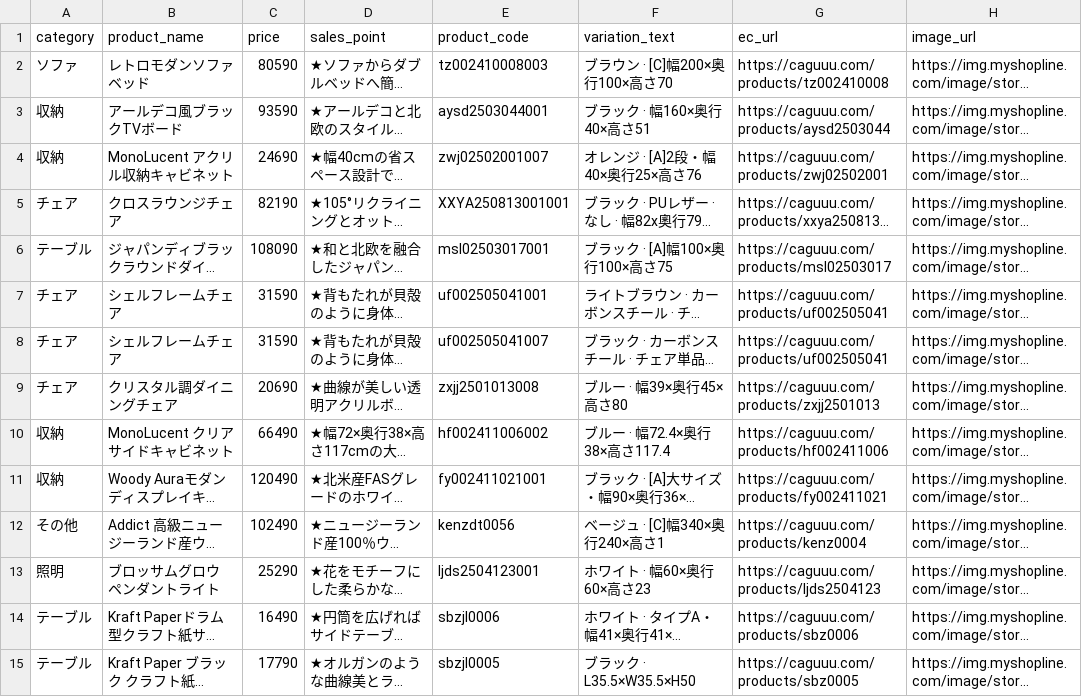
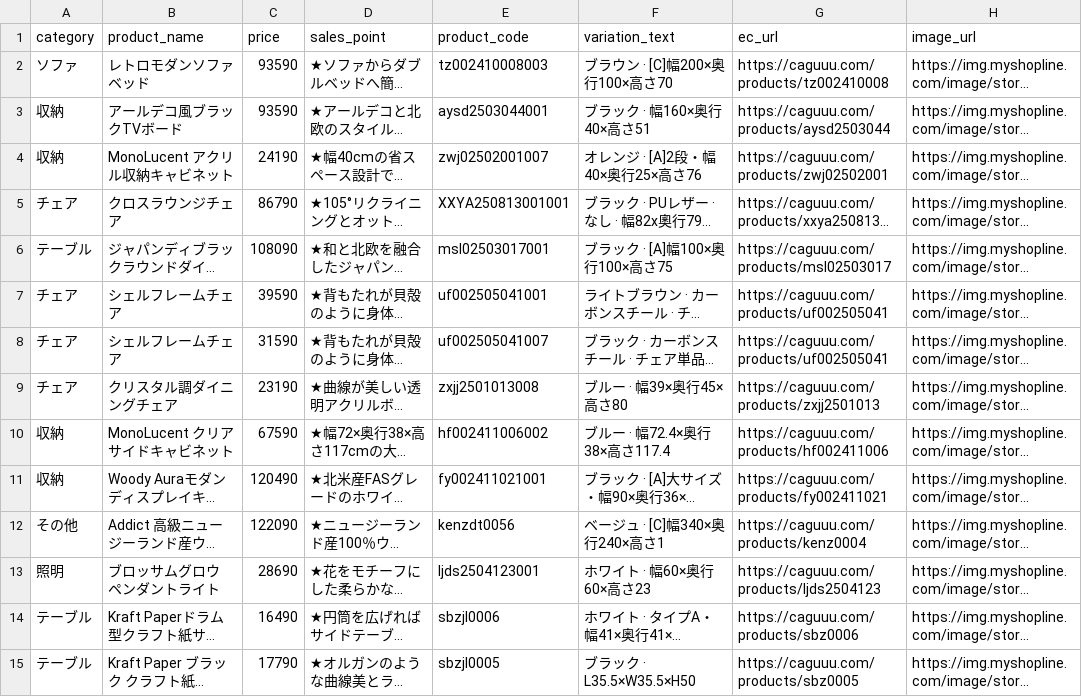
Before and after one commit to caguuukeita/caguuu-dealer-sales-assist, a CSV file: products_kanetaya.csv, drawn as a sheet; only a part is shown; long unchanged cells end in …; the diff covers the shown part only; the diff names each change by its address in the sheet, - before the commit and + after, or states it on an @@ line.

```diff
--- a/products_kanetaya.csv
+++ b/products_kanetaya.csv
-C2 (price): 80590
+C2 (price): 93590
-C4 (price): 24690
+C4 (price): 24190
-C5 (price): 82190
+C5 (price): 86790
-C7 (price): 31590
+C7 (price): 39590
-C9 (price): 20690
+C9 (price): 23190
-C10 (price): 66490
+C10 (price): 67590
-C12 (price): 102490
+C12 (price): 122090
-C13 (price): 25290
+C13 (price): 28690
```
Also changed, not shown: 9 edited cells elsewhere in this file.
